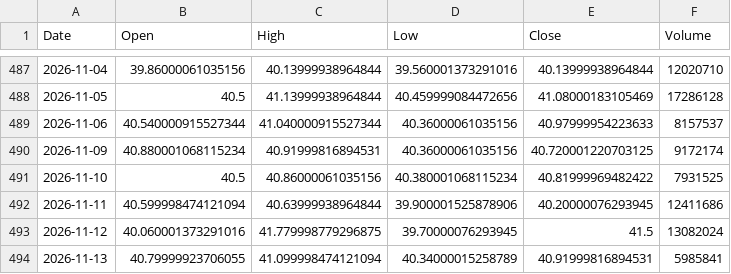
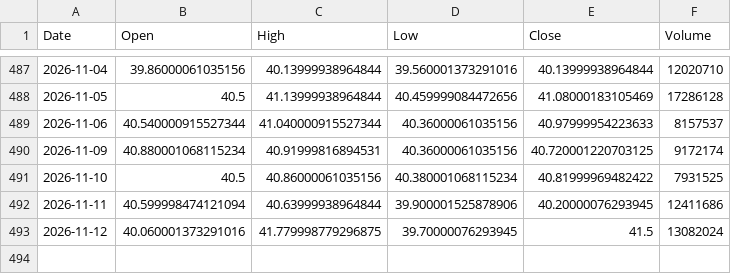
Before and after one commit to cheangiotou238-star/quant-multi-asset-engine, a CSV file: data/history/0823.HK.csv, drawn as a sheet; only a part is shown, gaps mark what is left out; the diff names each change by its address in the sheet, - before the commit and + after, or states it on an @@ line.

```diff
--- a/data/history/0823.HK.csv
+++ b/data/history/0823.HK.csv
-row 494: 2026-11-13 | 40.79999923706055 | 41.099998474121094 | 40.34000015258789 | 40.91999816894531 | 5985841
```
Also changed, not shown: data/history/AAPL.csv, data/history/GLD.csv, 17 other files.
